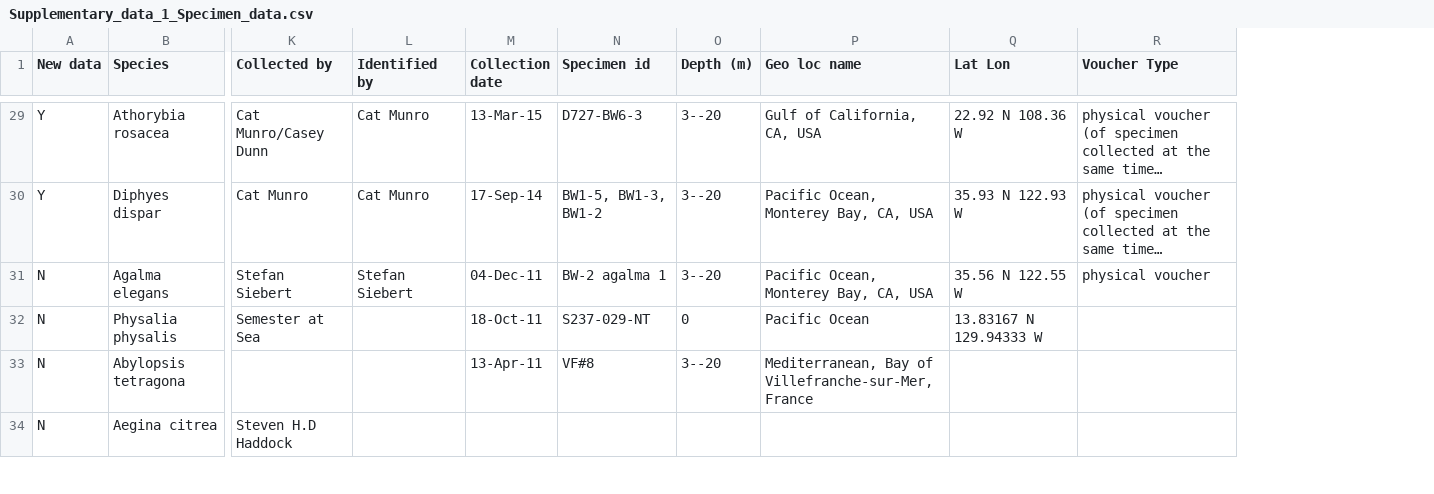
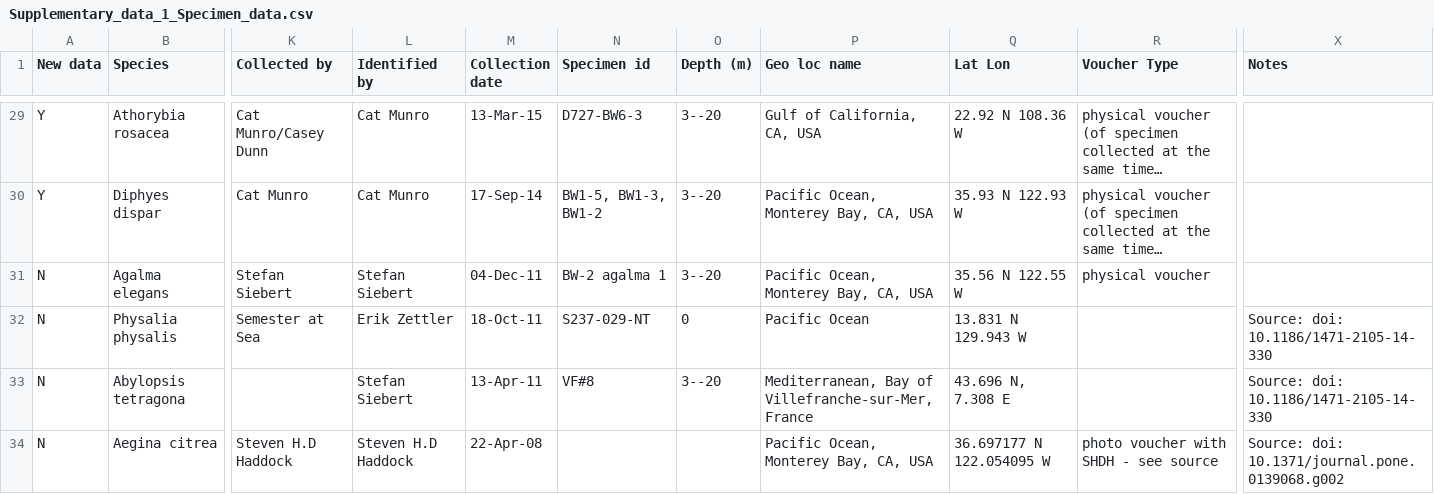
Before and after one commit to caseywdunn/siphonophore_phylogeny_2017, a CSV file: supplementary_info/Supplementary_data_1_Specimen_data.csv, drawn as a sheet; only a part is shown, gaps mark what is left out; long unchanged cells end in …; the diff covers the shown part only; the diff names each change by its address in the sheet, - before the commit and + after, or states it on an @@ line.

Commit message:
updated supp. info, bib file

```diff
--- a/supplementary_info/Supplementary_data_1_Specimen_data.csv
+++ b/supplementary_info/Supplementary_data_1_Specimen_data.csv
+column X (Notes), rows 32-34: Source: doi: 10.1186/1471-2105-14-330 | Source: doi: 10.1186/1471-2105-14-330 | Source: doi: 10.1371/journal.pone.0139068.g002
-L32 (Identified by): (empty)
+L32 (Identified by): Erik Zettler
-Q32 (Lat Lon): 13.83167 N 129.94333 W
+Q32 (Lat Lon): 13.831 N 129.943 W
-L33 (Identified by): (empty)
+L33 (Identified by): Stefan Siebert
-Q33 (Lat Lon): (empty)
+Q33 (Lat Lon): 43.696 N, 7.308 E
-L34 (Identified by): (empty)
+L34 (Identified by): Steven H.D Haddock
-M34 (Collection date): (empty)
+M34 (Collection date): 22-Apr-08
-P34 (Geo loc name): (empty)
+P34 (Geo loc name): Pacific Ocean, Monterey Bay, CA, USA
-Q34 (Lat Lon): (empty)
+Q34 (Lat Lon): 36.697177 N 122.054095 W
-R34 (Voucher Type): (empty)
+R34 (Voucher Type): photo voucher with SHDH - see source
```
Also changed, not shown: 35 edited cells elsewhere in this file, 48 other files.
